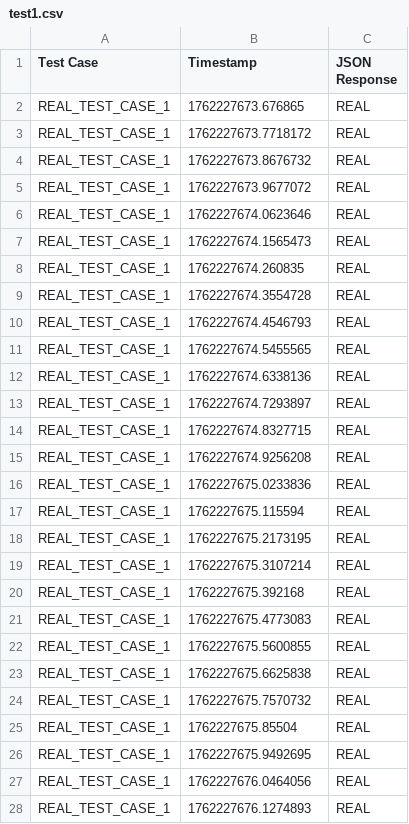
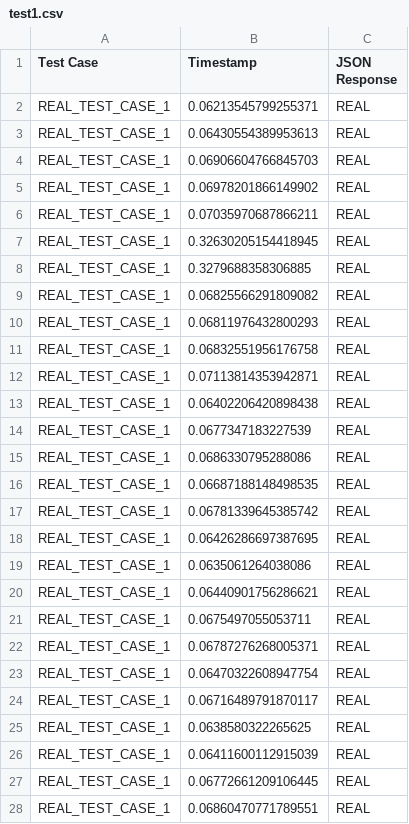
Before and after one commit to flamopro12/E444-F2025-PRA5, a CSV file: test1.csv, drawn as a sheet; only a part is shown; the diff covers the shown part only.

```diff
--- a/test1.csv
+++ b/test1.csv
@@ -1,28 +1,28 @@
 Test Case,Timestamp,JSON Response
-REAL_TEST_CASE_1,1762227673.676865,REAL
-REAL_TEST_CASE_1,1762227673.7718172,REAL
-REAL_TEST_CASE_1,1762227673.8676732,REAL
-REAL_TEST_CASE_1,1762227673.9677072,REAL
-REAL_TEST_CASE_1,1762227674.0623646,REAL
-REAL_TEST_CASE_1,1762227674.1565473,REAL
-REAL_TEST_CASE_1,1762227674.260835,REAL
-REAL_TEST_CASE_1,1762227674.3554728,REAL
-REAL_TEST_CASE_1,1762227674.4546793,REAL
-REAL_TEST_CASE_1,1762227674.5455565,REAL
-REAL_TEST_CASE_1,1762227674.6338136,REAL
-REAL_TEST_CASE_1,1762227674.7293897,REAL
-REAL_TEST_CASE_1,1762227674.8327715,REAL
-REAL_TEST_CASE_1,1762227674.9256208,REAL
-REAL_TEST_CASE_1,1762227675.0233836,REAL
-REAL_TEST_CASE_1,1762227675.115594,REAL
-REAL_TEST_CASE_1,1762227675.2173195,REAL
-REAL_TEST_CASE_1,1762227675.3107214,REAL
-REAL_TEST_CASE_1,1762227675.392168,REAL
-REAL_TEST_CASE_1,1762227675.4773083,REAL
-REAL_TEST_CASE_1,1762227675.5600855,REAL
-REAL_TEST_CASE_1,1762227675.6625838,REAL
-REAL_TEST_CASE_1,1762227675.7570732,REAL
-REAL_TEST_CASE_1,1762227675.85504,REAL
-REAL_TEST_CASE_1,1762227675.9492695,REAL
-REAL_TEST_CASE_1,1762227676.0464056,REAL
-REAL_TEST_CASE_1,1762227676.1274893,REAL
+REAL_TEST_CASE_1,0.06213545799255371,REAL
+REAL_TEST_CASE_1,0.06430554389953613,REAL
+REAL_TEST_CASE_1,0.06906604766845703,REAL
+REAL_TEST_CASE_1,0.06978201866149902,REAL
+REAL_TEST_CASE_1,0.07035970687866211,REAL
+REAL_TEST_CASE_1,0.32630205154418945,REAL
+REAL_TEST_CASE_1,0.3279688358306885,REAL
+REAL_TEST_CASE_1,0.06825566291809082,REAL
+REAL_TEST_CASE_1,0.06811976432800293,REAL
+REAL_TEST_CASE_1,0.06832551956176758,REAL
+REAL_TEST_CASE_1,0.07113814353942871,REAL
+REAL_TEST_CASE_1,0.06402206420898438,REAL
+REAL_TEST_CASE_1,0.0677347183227539,REAL
+REAL_TEST_CASE_1,0.0686330795288086,REAL
+REAL_TEST_CASE_1,0.06687188148498535,REAL
+REAL_TEST_CASE_1,0.06781339645385742,REAL
+REAL_TEST_CASE_1,0.06426286697387695,REAL
+REAL_TEST_CASE_1,0.0635061264038086,REAL
+REAL_TEST_CASE_1,0.06440901756286621,REAL
+REAL_TEST_CASE_1,0.0675497055053711,REAL
+REAL_TEST_CASE_1,0.06787276268005371,REAL
+REAL_TEST_CASE_1,0.06470322608947754,REAL
+REAL_TEST_CASE_1,0.06716489791870117,REAL
+REAL_TEST_CASE_1,0.0638580322265625,REAL
+REAL_TEST_CASE_1,0.06411600112915039,REAL
+REAL_TEST_CASE_1,0.06772661209106445,REAL
+REAL_TEST_CASE_1,0.06860470771789551,REAL
```
Also changed, not shown: 73 edited cells elsewhere in this file, test.csv, test2.csv, 23 other files.
